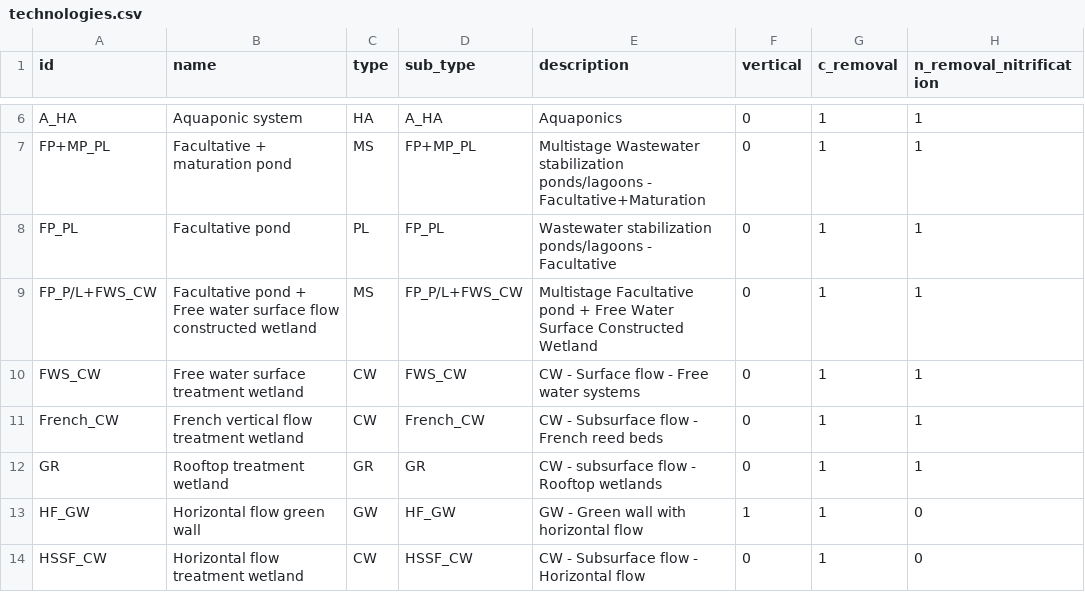
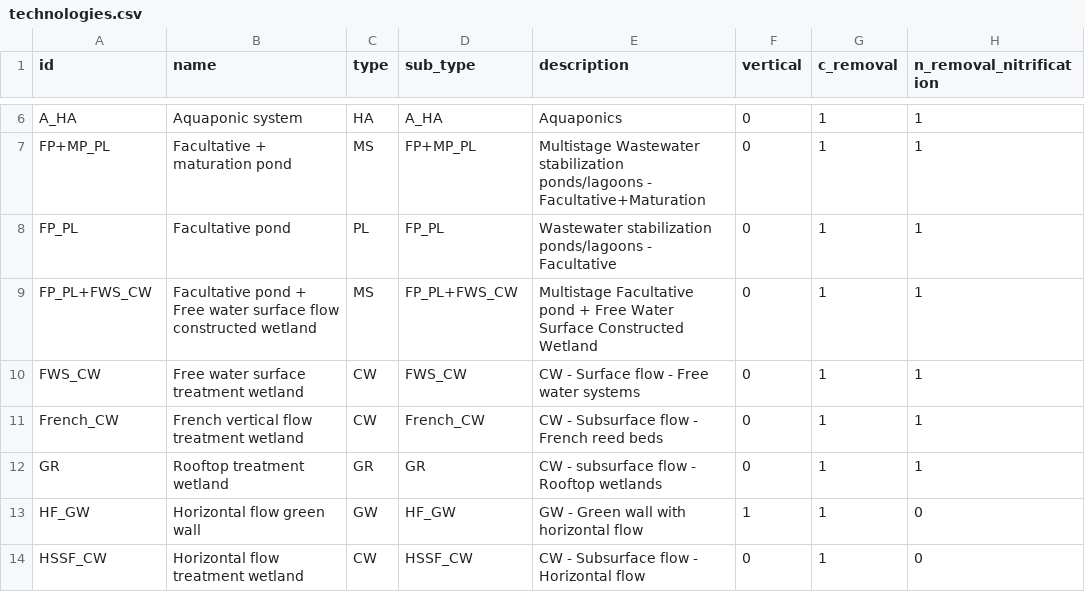
Before and after one commit to icra/nat4wat-api, a CSV file: public/technologies.csv, drawn as a sheet; only a part is shown, gaps mark what is left out; the diff names each change by its address in the sheet, - before the commit and + after, or states it on an @@ line.

```diff
--- a/public/technologies.csv
+++ b/public/technologies.csv
-A9 (id): FP_P/L+FWS_CW
+A9 (id): FP_PL+FWS_CW
-D9 (sub_type): FP_P/L+FWS_CW
+D9 (sub_type): FP_PL+FWS_CW
```
Also changed, not shown: 1 other file.
